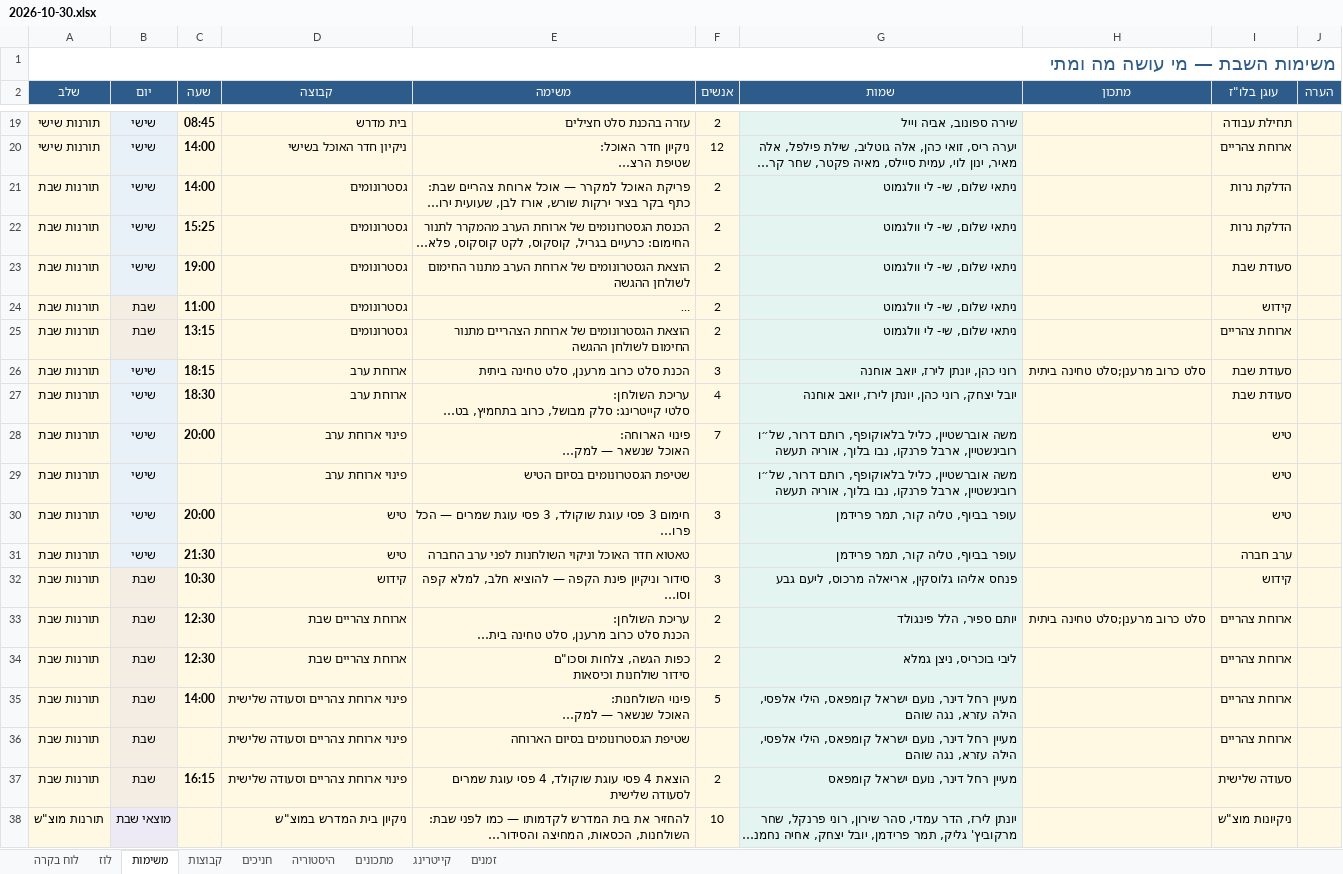
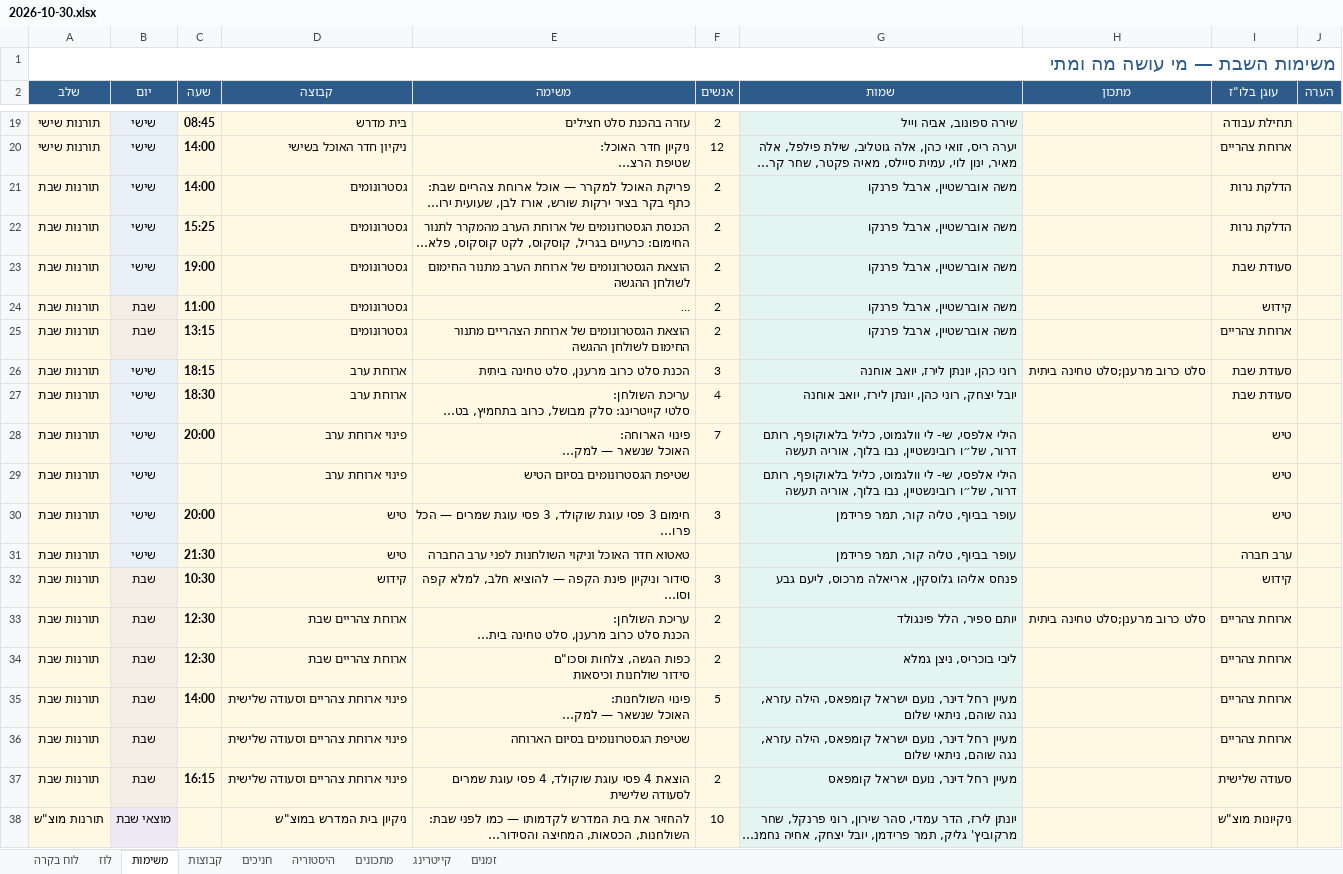
Before and after one commit to urishav464/Ein-Prat-work, an Excel workbook: shabbatot/2026-10-30.xlsx, sheet משימות, drawn as a sheet; only a part is shown, gaps mark what is left out; long unchanged cells end in …; values as stored, in another font and other column widths than the file's, no borders; the diff names each change by its address in the sheet, - before the commit and + after, or states it on an @@ line.

```diff
--- a/shabbatot/2026-10-30.xlsx (sheet משימות)
+++ b/shabbatot/2026-10-30.xlsx (sheet משימות)
-G21:G25 (שמות): ניתאי שלום, שי- לי וולגמוט
+G21:G25 (שמות): משה אוברשטיין, ארבל פרנקו
-G28:G29 (שמות): משה אוברשטיין, כליל בלאוקופף, רותם דרור, של״ו רובינשטיין, ארבל פרנקו, נבו בלוך,…
+G28:G29 (שמות): הילי אלפסי, שי- לי וולגמוט, כליל בלאוקופף, רותם דרור, של״ו רובינשטיין, נבו בלוך,…
-G35:G36 (שמות): …ישראל קומפאס, הילי אלפסי, הילה עזרא, נגה שוהם
+G35:G36 (שמות): …ישראל קומפאס, הילה עזרא, נגה שוהם, ניתאי שלום
```
Also changed, not shown: sheet היסטוריה, sheet חניכים, sheet קבוצות, sheet לוז, shabbat-planner.xlsx, 30 other files.
